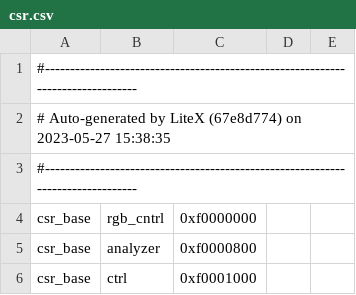
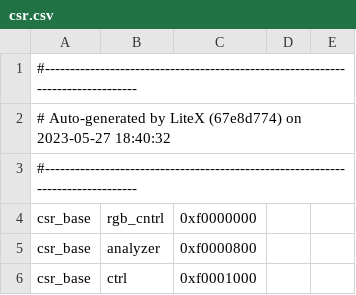
Before and after one commit to UNAL-Embebidos-Pantallas/UN-InfoBanner-Pantalla, a CSV file: csr.csv, drawn as a sheet; only a part is shown.

```diff
--- a/csr.csv
+++ b/csr.csv
@@ -1,3 +1,3 @@
 #--------------------------------------------------------------------------------
-# Auto-generated by LiteX (67e8d774) on 2023-05-27 15:38:35
+# Auto-generated by LiteX (67e8d774) on 2023-05-27 18:40:32
 #--------------------------------------------------------------------------------
```
Also changed, not shown: 6 other files.
